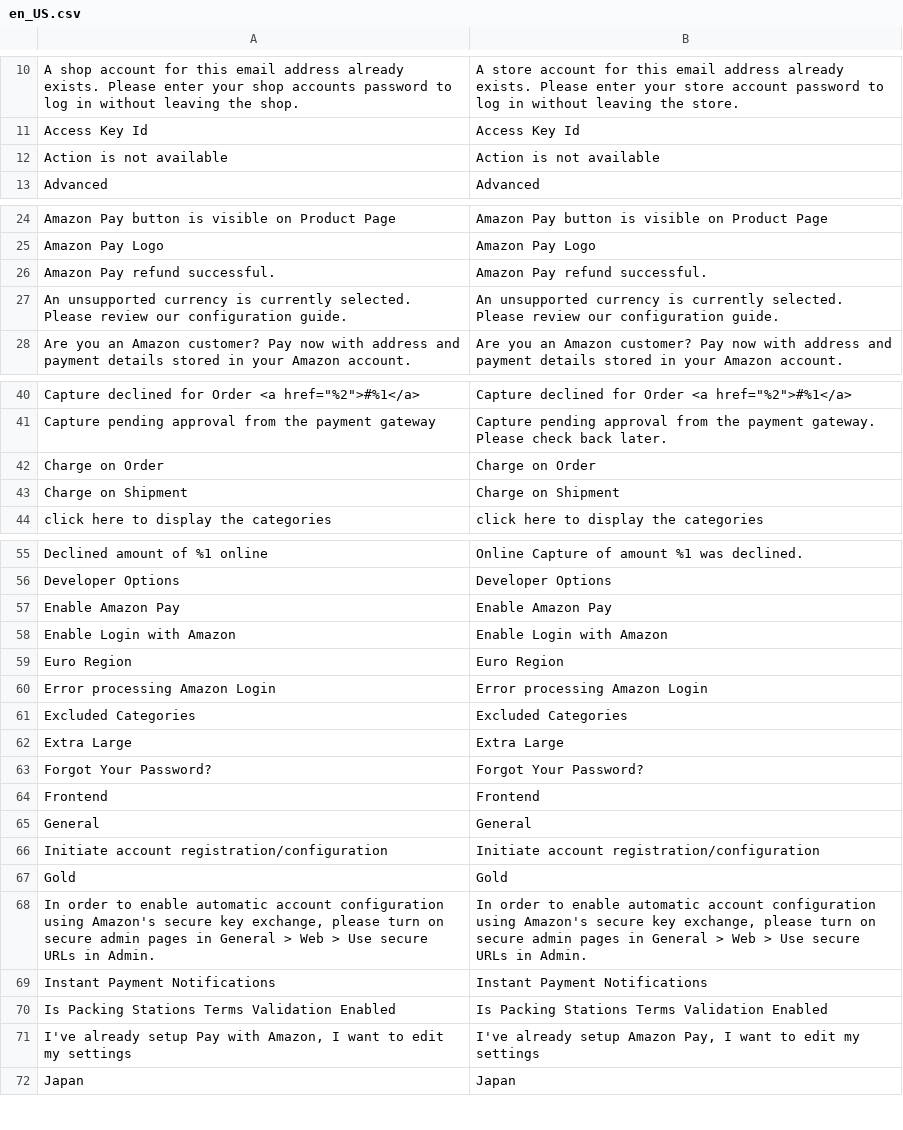
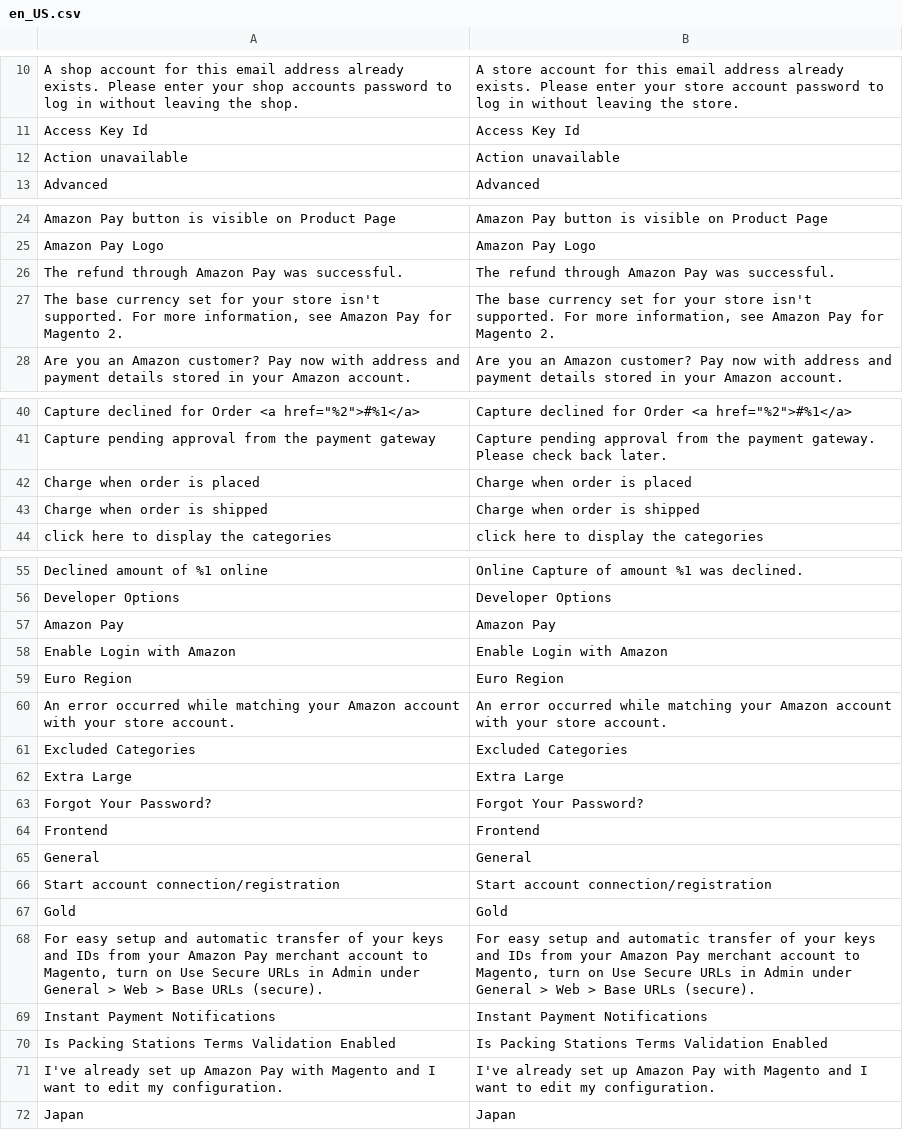
Before and after one commit to amzn/amazon-payments-magento-2-plugin, a CSV file: i18n/en_US.csv, drawn as a sheet; only a part is shown, gaps mark what is left out; the diff covers the shown part only.

Commit message:
ASD-674 - Updated translations and some functionality related to the updated translation strings

```diff
--- a/i18n/en_US.csv
+++ b/i18n/en_US.csv
@@ -11,3 +11,3 @@
 "Access Key Id","Access Key Id"
-"Action is not available","Action is not available"
+"Action unavailable","Action unavailable"
 "Advanced","Advanced"
@@ -25,4 +25,4 @@
 "Amazon Pay Logo","Amazon Pay Logo"
-"Amazon Pay refund successful.","Amazon Pay refund successful."
-"An unsupported currency is currently selected. Please review our configuration guide.","An unsupported currency is currently selected. Please review our configuration guide."
+"The refund through Amazon Pay was successful.","The refund through Amazon Pay was successful."
+"The base currency set for your store isn't supported. For more information, see Amazon Pay for Magento 2.","The base currency set for your store isn't supported. For more information, see Amazon Pay for Magento 2."
 "Are you an Amazon customer? Pay now with address and payment details stored in your Amazon account.","Are you an Amazon customer? Pay now with address and payment details stored in your Amazon account."
@@ -41,4 +41,4 @@
 "Capture pending approval from the payment gateway","Capture pending approval from the payment gateway. Please check back later."
-"Charge on Order","Charge on Order"
-"Charge on Shipment","Charge on Shipment"
+"Charge when order is placed","Charge when order is placed"
+"Charge when order is shipped","Charge when order is shipped"
 "click here to display the categories","click here to display the categories"
@@ -58,6 +58,6 @@
 "Developer Options","Developer Options"
-"Enable Amazon Pay","Enable Amazon Pay"
+"Amazon Pay","Amazon Pay"
 "Enable Login with Amazon","Enable Login with Amazon"
 "Euro Region","Euro Region"
-"Error processing Amazon Login","Error processing Amazon Login"
+"An error occurred while matching your Amazon account with your store account. ","An error occurred while matching your Amazon account with your store account. "
 "Excluded Categories","Excluded Categories"
@@ -67,8 +67,8 @@
 "General","General"
-"Initiate account registration/configuration","Initiate account registration/configuration"
+"Start account connection/registration","Start account connection/registration"
 "Gold","Gold"
-"In order to enable automatic account configuration using Amazon's secure key exchange, please turn on secure admin pages in General > Web > Use secure URLs in Admin.","In order to enable automatic account configuration using Amazon's secure key exchange, please turn on secure admin pages in General > Web > Use secure URLs in Admin."
+"For easy setup and automatic transfer of your keys and IDs from your Amazon Pay merchant account to Magento, turn on Use Secure URLs in Admin under General > Web > Base URLs (secure).","For easy setup and automatic transfer of your keys and IDs from your Amazon Pay merchant account to Magento, turn on Use Secure URLs in Admin under General > Web > Base URLs (secure)."
 "Instant Payment Notifications","Instant Payment Notifications"
 "Is Packing Stations Terms Validation Enabled","Is Packing Stations Terms Validation Enabled"
-"I've already setup Pay with Amazon, I want to edit my settings","I've already setup Amazon Pay, I want to edit my settings"
+"I've already set up Amazon Pay with Magento and I want to edit my configuration.","I've already set up Amazon Pay with Magento and I want to edit my configuration."
 "Japan","Japan"
```
Also changed, not shown: 3 added rows, 1 removed row and 5 edited cells elsewhere in this file, i18n/en_GB.csv, i18n/it_CH.csv, 21 other files.
